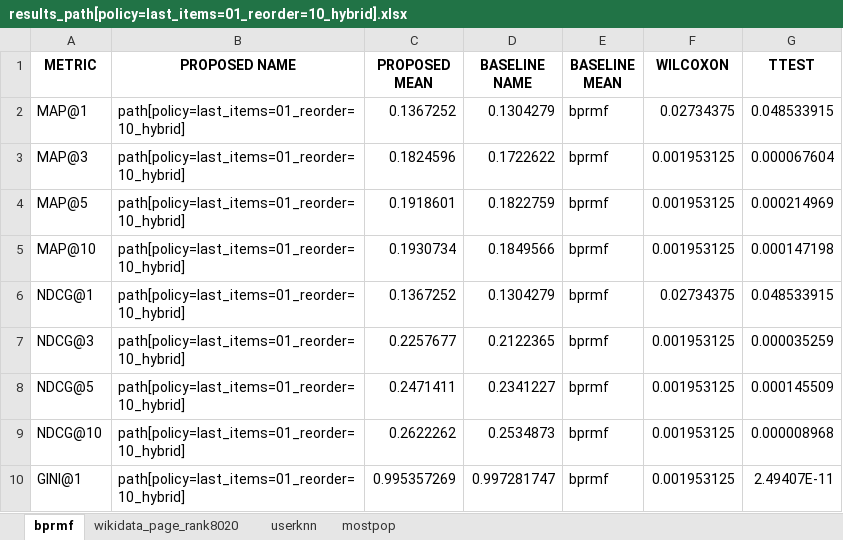
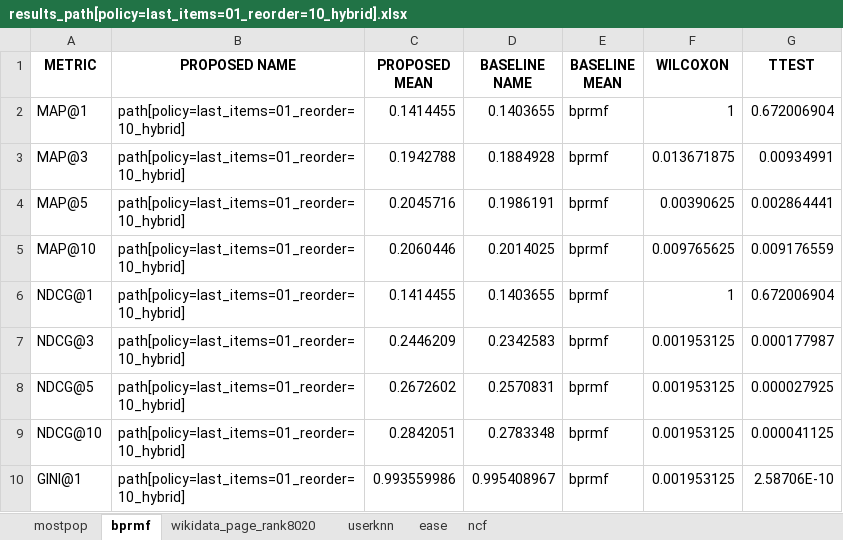
Before and after one commit to andlzanon/lod-personalized-recommender, an Excel workbook: datasets/hetrec2011-lastfm-2k/results_path[policy=last_items=01_reorder=10_hybrid].xlsx, sheet bprmf, drawn as a sheet; only a part is shown; values as stored, in another font and other column widths than the file's, no borders; the diff covers the shown part only; the diff names each change by its address in the sheet, - before the commit and + after, or states it on an @@ line.

```diff
--- a/datasets/hetrec2011-lastfm-2k/results_path[policy=last_items=01_reorder=10_hybrid].xlsx (sheet bprmf)
+++ b/datasets/hetrec2011-lastfm-2k/results_path[policy=last_items=01_reorder=10_hybrid].xlsx (sheet bprmf)
+sheet tab: ease
+sheet tab: ncf
@@ sheet tab order changed: mostpop | bprmf | wikidata_page_rank8020 | userknn | ease | ncf @@
-C2 (PROPOSED MEAN): 0.1367252
+C2 (PROPOSED MEAN): 0.1414455
-D2 (BASELINE NAME): 0.1304279
+D2 (BASELINE NAME): 0.1403655
-F2 (WILCOXON): 0.02734375
+F2 (WILCOXON): 1
-G2 (TTEST): 0.048533915
+G2 (TTEST): 0.672006904
-C3 (PROPOSED MEAN): 0.1824596
+C3 (PROPOSED MEAN): 0.1942788
-D3 (BASELINE NAME): 0.1722622
+D3 (BASELINE NAME): 0.1884928
-F3 (WILCOXON): 0.001953125
+F3 (WILCOXON): 0.013671875
-G3 (TTEST): 0.000067604
+G3 (TTEST): 0.00934991
-C4 (PROPOSED MEAN): 0.1918601
+C4 (PROPOSED MEAN): 0.2045716
-D4 (BASELINE NAME): 0.1822759
+D4 (BASELINE NAME): 0.1986191
-F4 (WILCOXON): 0.001953125
+F4 (WILCOXON): 0.00390625
-G4 (TTEST): 0.000214969
+G4 (TTEST): 0.002864441
-C5 (PROPOSED MEAN): 0.1930734
+C5 (PROPOSED MEAN): 0.2060446
-D5 (BASELINE NAME): 0.1849566
+D5 (BASELINE NAME): 0.2014025
-F5 (WILCOXON): 0.001953125
+F5 (WILCOXON): 0.009765625
-G5 (TTEST): 0.000147198
+G5 (TTEST): 0.009176559
-C6 (PROPOSED MEAN): 0.1367252
+C6 (PROPOSED MEAN): 0.1414455
-D6 (BASELINE NAME): 0.1304279
+D6 (BASELINE NAME): 0.1403655
-F6 (WILCOXON): 0.02734375
+F6 (WILCOXON): 1
-G6 (TTEST): 0.048533915
+G6 (TTEST): 0.672006904
-C7 (PROPOSED MEAN): 0.2257677
+C7 (PROPOSED MEAN): 0.2446209
-D7 (BASELINE NAME): 0.2122365
+D7 (BASELINE NAME): 0.2342583
-G7 (TTEST): 0.000035259
+G7 (TTEST): 0.000177987
-C8 (PROPOSED MEAN): 0.2471411
+C8 (PROPOSED MEAN): 0.2672602
-D8 (BASELINE NAME): 0.2341227
+D8 (BASELINE NAME): 0.2570831
-G8 (TTEST): 0.000145509
+G8 (TTEST): 0.000027925
-C9 (PROPOSED MEAN): 0.2622262
+C9 (PROPOSED MEAN): 0.2842051
-D9 (BASELINE NAME): 0.2534873
+D9 (BASELINE NAME): 0.2783348
-G9 (TTEST): 0.000008968
+G9 (TTEST): 0.000041125
-C10 (PROPOSED MEAN): 0.995357269
+C10 (PROPOSED MEAN): 0.993559986
-D10 (BASELINE NAME): 0.997281747
+D10 (BASELINE NAME): 0.995408967
-G10 (TTEST): 2.49407E-11
+G10 (TTEST): 2.58706E-10
```
Also changed, not shown: 3 added rows and 24 edited cells elsewhere in this sheet, sheet mostpop, sheet userknn, sheet wikidata_page_rank8020, 5 other files.
